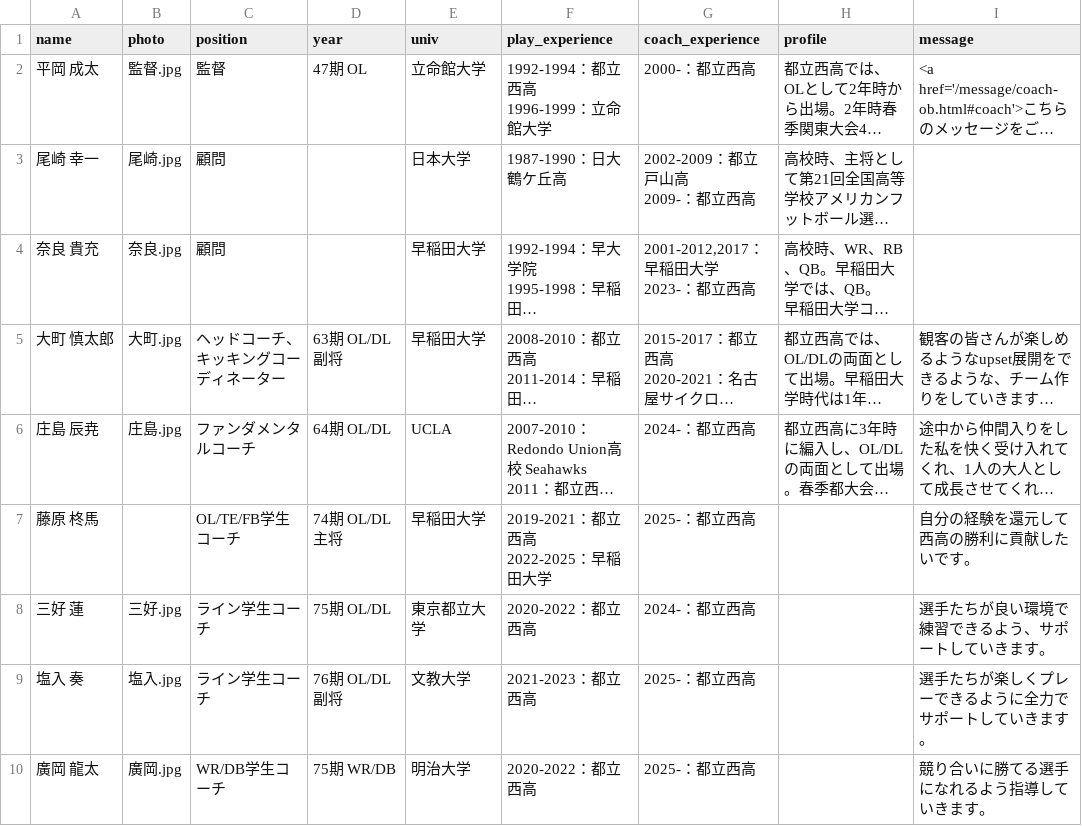
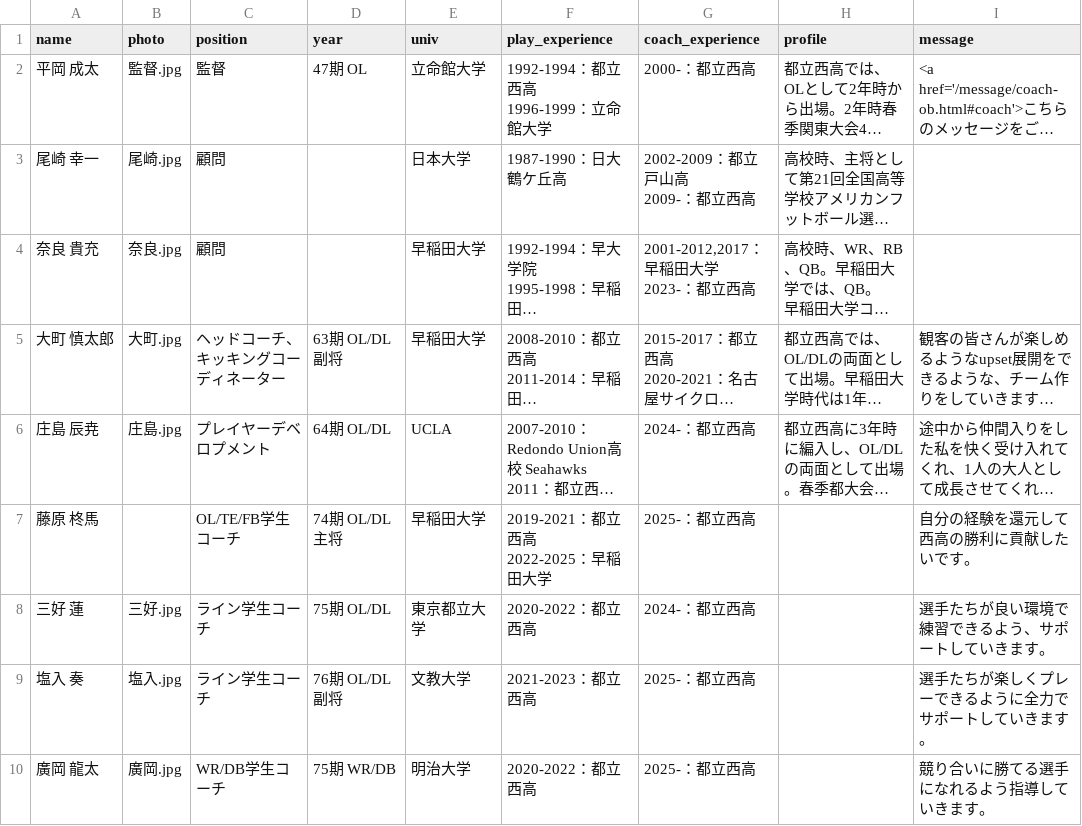
Before and after one commit to nishi-owls/nishi-owls, a CSV file: _data/staff.csv, drawn as a sheet; only a part is shown; long unchanged cells end in …; the diff names each change by its address in the sheet, - before the commit and + after, or states it on an @@ line.

Commit message:
Update Gyo's role

```diff
--- a/_data/staff.csv
+++ b/_data/staff.csv
-C6 (position): ファンダメンタルコーチ
+C6 (position): プレイヤーデベロプメント
```
